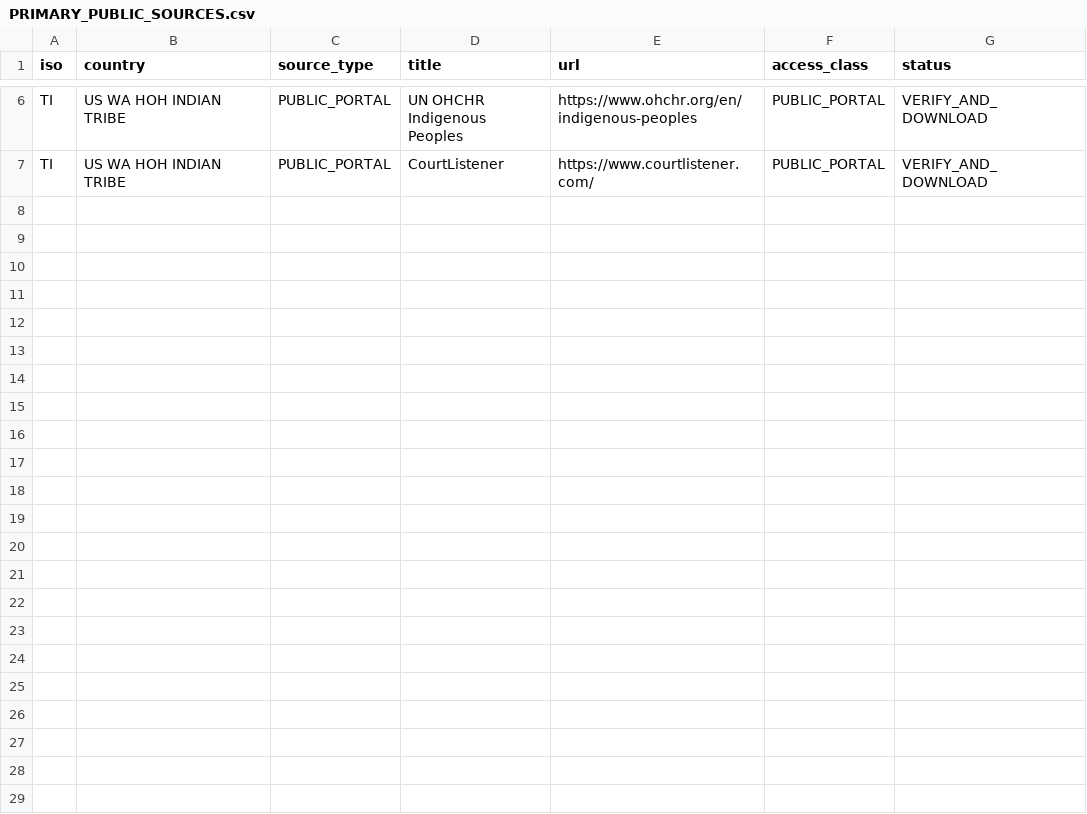
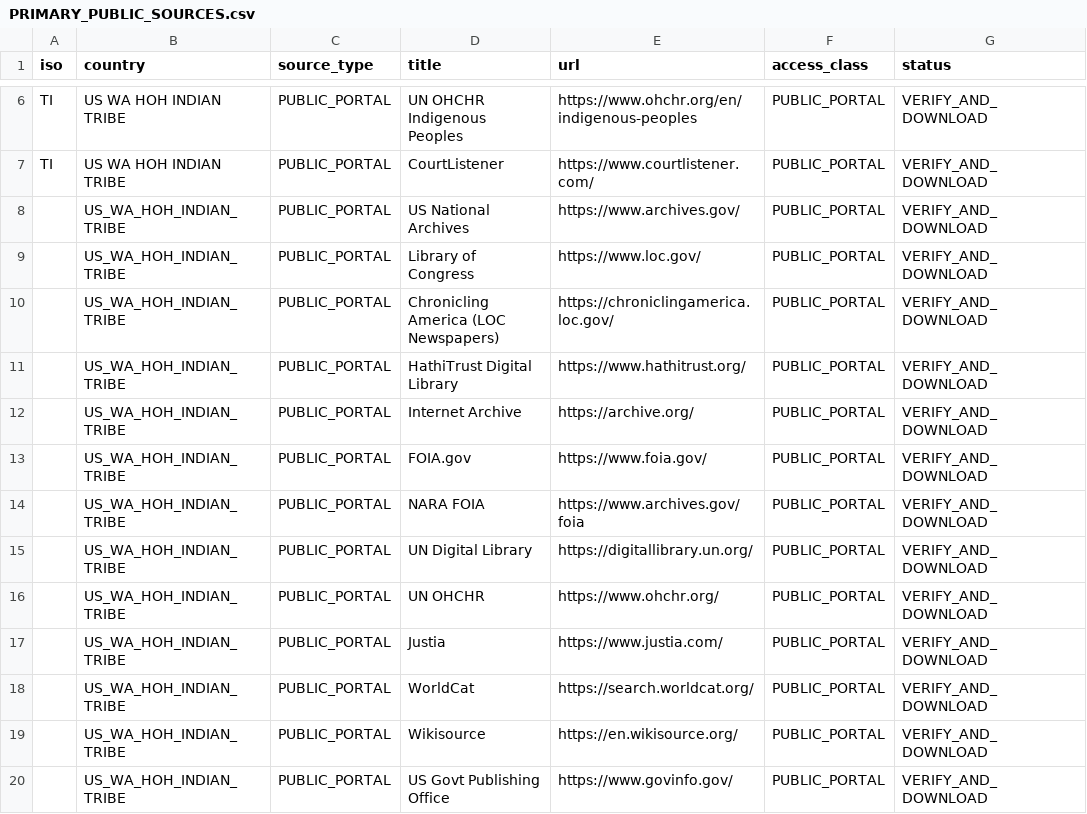
Before and after one commit to GlobalRestitutionAlliance/turtle-island-us-wa-hoh-indian-tribe-master-litigation, a CSV file: 03_Evidentiary_Exhibits/PRIMARY_PUBLIC_SOURCES.csv, drawn as a sheet; only a part is shown, gaps mark what is left out; the diff names each change by its address in the sheet, - before the commit and + after, or states it on an @@ line.

Commit message:
Expand primary public source registries (Batch 2)

```diff
--- a/03_Evidentiary_Exhibits/PRIMARY_PUBLIC_SOURCES.csv
+++ b/03_Evidentiary_Exhibits/PRIMARY_PUBLIC_SOURCES.csv
+row 8:  | US_WA_HOH_INDIAN_TRIBE | PUBLIC_PORTAL | US National Archives | https://www.archives.gov/ | PUBLIC_PORTAL | VERIFY_AND_DOWNLOAD
+row 9:  | US_WA_HOH_INDIAN_TRIBE | PUBLIC_PORTAL | Library of Congress | https://www.loc.gov/ | PUBLIC_PORTAL | VERIFY_AND_DOWNLOAD
+row 10:  | US_WA_HOH_INDIAN_TRIBE | PUBLIC_PORTAL | Chronicling America (LOC Newspapers) | https://chroniclingamerica.loc.gov/ | PUBLIC_PORTAL | VERIFY_AND_DOWNLOAD
+row 11:  | US_WA_HOH_INDIAN_TRIBE | PUBLIC_PORTAL | HathiTrust Digital Library | https://www.hathitrust.org/ | PUBLIC_PORTAL | VERIFY_AND_DOWNLOAD
+row 12:  | US_WA_HOH_INDIAN_TRIBE | PUBLIC_PORTAL | Internet Archive | https://archive.org/ | PUBLIC_PORTAL | VERIFY_AND_DOWNLOAD
+row 13:  | US_WA_HOH_INDIAN_TRIBE | PUBLIC_PORTAL | FOIA.gov | https://www.foia.gov/ | PUBLIC_PORTAL | VERIFY_AND_DOWNLOAD
+row 14:  | US_WA_HOH_INDIAN_TRIBE | PUBLIC_PORTAL | NARA FOIA | https://www.archives.gov/foia | PUBLIC_PORTAL | VERIFY_AND_DOWNLOAD
+row 15:  | US_WA_HOH_INDIAN_TRIBE | PUBLIC_PORTAL | UN Digital Library | https://digitallibrary.un.org/ | PUBLIC_PORTAL | VERIFY_AND_DOWNLOAD
+row 16:  | US_WA_HOH_INDIAN_TRIBE | PUBLIC_PORTAL | UN OHCHR | https://www.ohchr.org/ | PUBLIC_PORTAL | VERIFY_AND_DOWNLOAD
+row 17:  | US_WA_HOH_INDIAN_TRIBE | PUBLIC_PORTAL | Justia | https://www.justia.com/ | PUBLIC_PORTAL | VERIFY_AND_DOWNLOAD
+row 18:  | US_WA_HOH_INDIAN_TRIBE | PUBLIC_PORTAL | WorldCat | https://search.worldcat.org/ | PUBLIC_PORTAL | VERIFY_AND_DOWNLOAD
+row 19:  | US_WA_HOH_INDIAN_TRIBE | PUBLIC_PORTAL | Wikisource | https://en.wikisource.org/ | PUBLIC_PORTAL | VERIFY_AND_DOWNLOAD
+row 20:  | US_WA_HOH_INDIAN_TRIBE | PUBLIC_PORTAL | US Govt Publishing Office | https://www.govinfo.gov/ | PUBLIC_PORTAL | VERIFY_AND_DOWNLOAD
```
Also changed, not shown: 2 other files.
